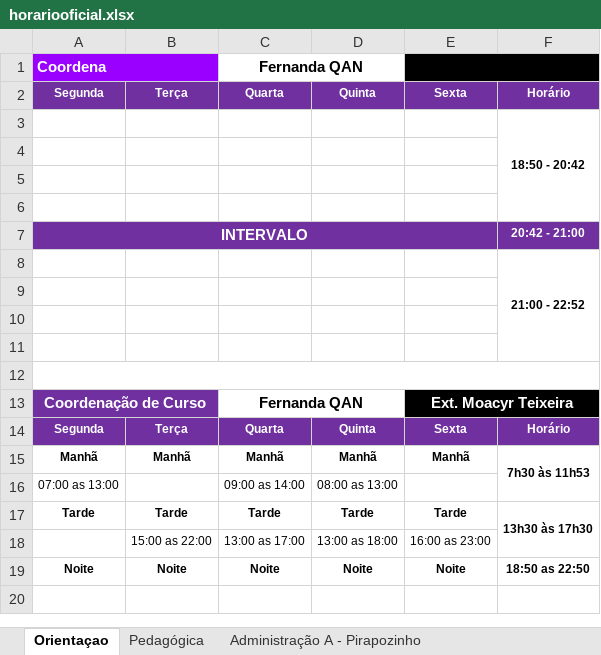
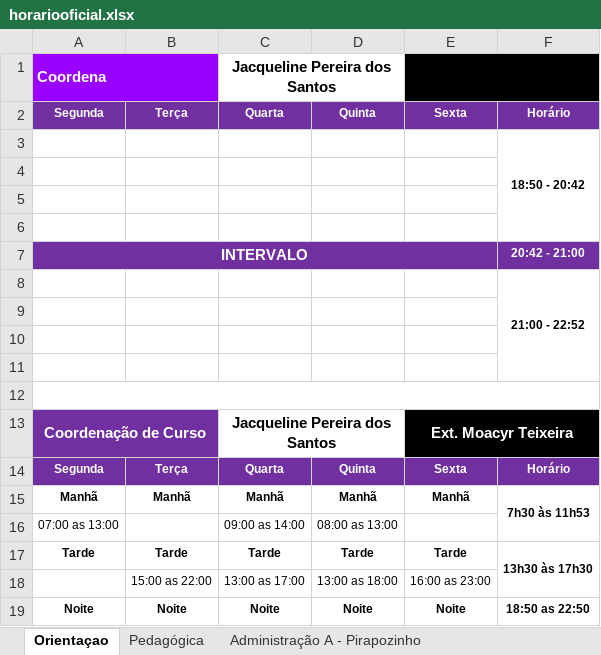
Before and after one commit to aprendendonuvem/arquivos, an Excel workbook: horariooficial.xlsx, sheet Orientaçao, drawn as a sheet; values as stored, in another font and other column widths than the file's, no borders; the diff names each change by its address in the sheet, - before the commit and + after, or states it on an @@ line.

```diff
--- a/horariooficial.xlsx (sheet Orientaçao)
+++ b/horariooficial.xlsx (sheet Orientaçao)
-C1: Fernanda QAN
+C1: Jacqueline Pereira dos Santos
-C13: Fernanda QAN
+C13: Jacqueline Pereira dos Santos
```
Also changed, not shown: sheet Pedagógica, 1 other file.
